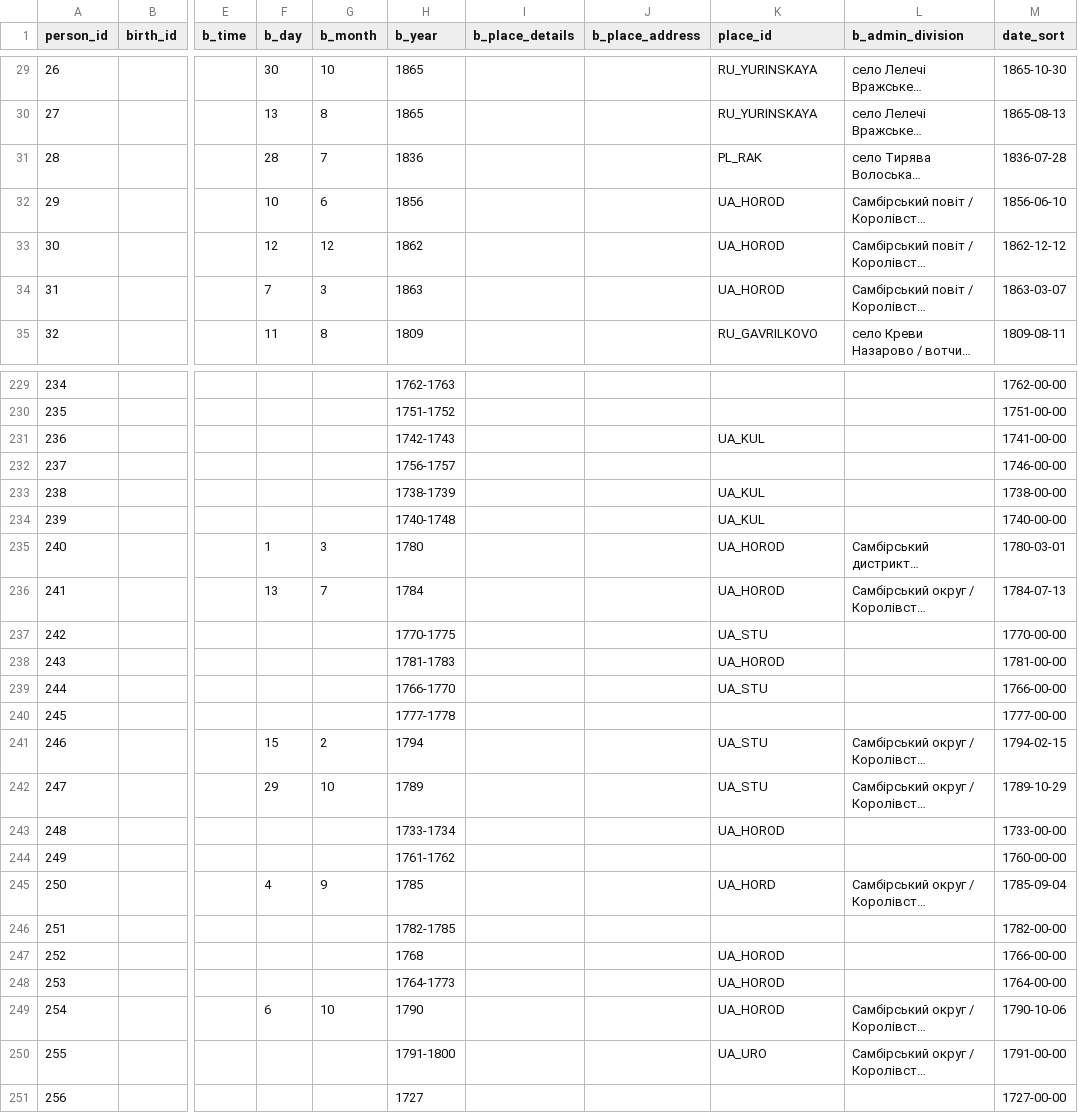
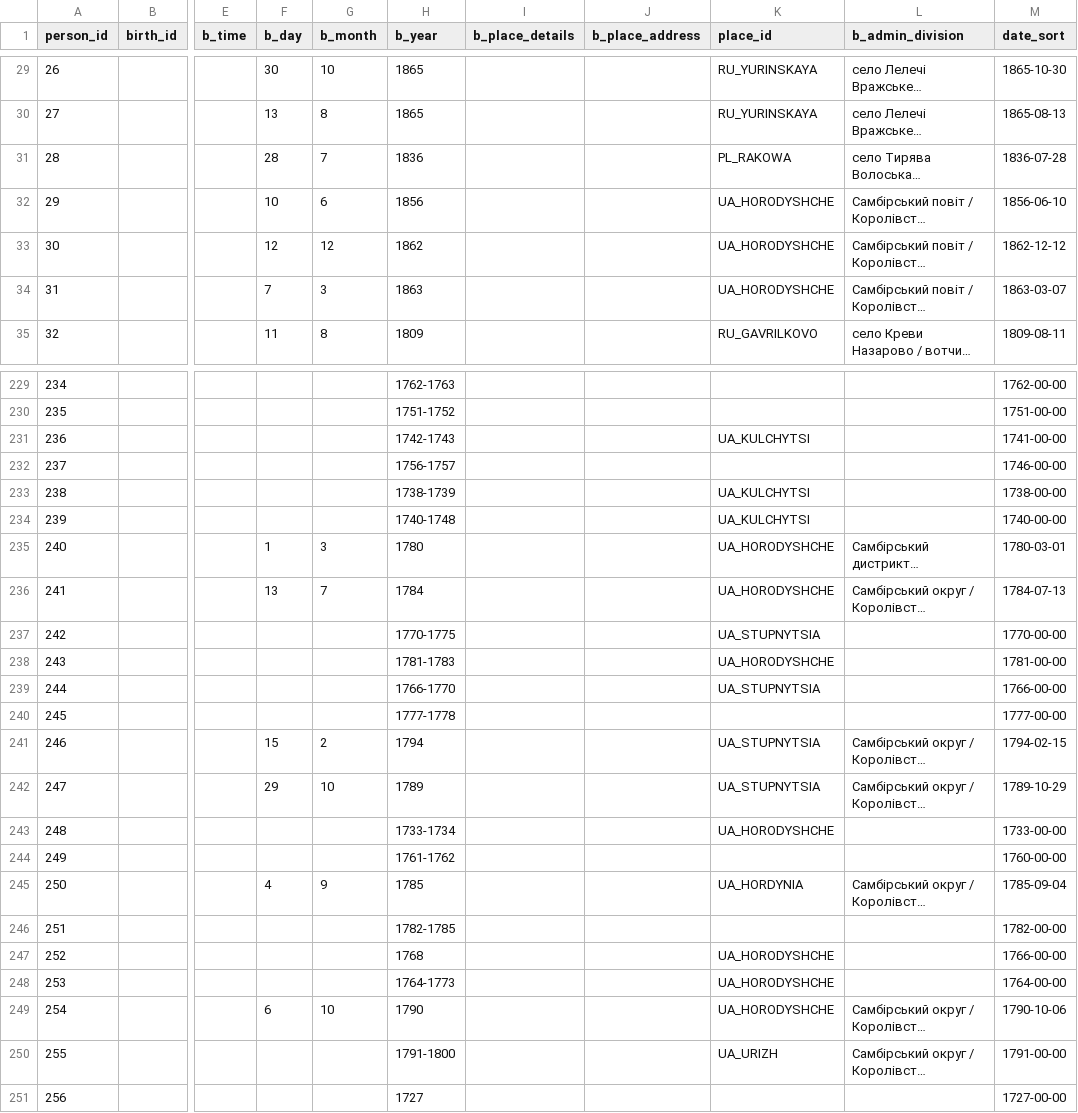
Before and after one commit to John7794/geneo, a CSV file: data/db/uk/birth.csv, drawn as a sheet; only a part is shown, gaps mark what is left out; long unchanged cells end in …; the diff covers the shown part only; the diff names each change by its address in the sheet, - before the commit and + after, or states it on an @@ line.

```diff
--- a/data/db/uk/birth.csv
+++ b/data/db/uk/birth.csv
-K31 (place_id): PL_RAK
+K31 (place_id): PL_RAKOWA
-K32:K34 (place_id): UA_HOROD
+K32:K34 (place_id): UA_HORODYSHCHE
-K231 (place_id): UA_KUL
+K231 (place_id): UA_KULCHYTSI
-K233:K234 (place_id): UA_KUL
+K233:K234 (place_id): UA_KULCHYTSI
-K235:K236 (place_id): UA_HOROD
+K235:K236 (place_id): UA_HORODYSHCHE
-K237 (place_id): UA_STU
+K237 (place_id): UA_STUPNYTSIA
-K238 (place_id): UA_HOROD
+K238 (place_id): UA_HORODYSHCHE
-K239 (place_id): UA_STU
+K239 (place_id): UA_STUPNYTSIA
-K241:K242 (place_id): UA_STU
+K241:K242 (place_id): UA_STUPNYTSIA
-K243 (place_id): UA_HOROD
+K243 (place_id): UA_HORODYSHCHE
-K245 (place_id): UA_HORD
+K245 (place_id): UA_HORDYNIA
-K247:K249 (place_id): UA_HOROD
+K247:K249 (place_id): UA_HORODYSHCHE
-K250 (place_id): UA_URO
+K250 (place_id): UA_URIZH
```
Also changed, not shown: 35 edited cells elsewhere in this file, data/db/uk/baptism.csv, data/db/uk/death.csv, 32 other files.
